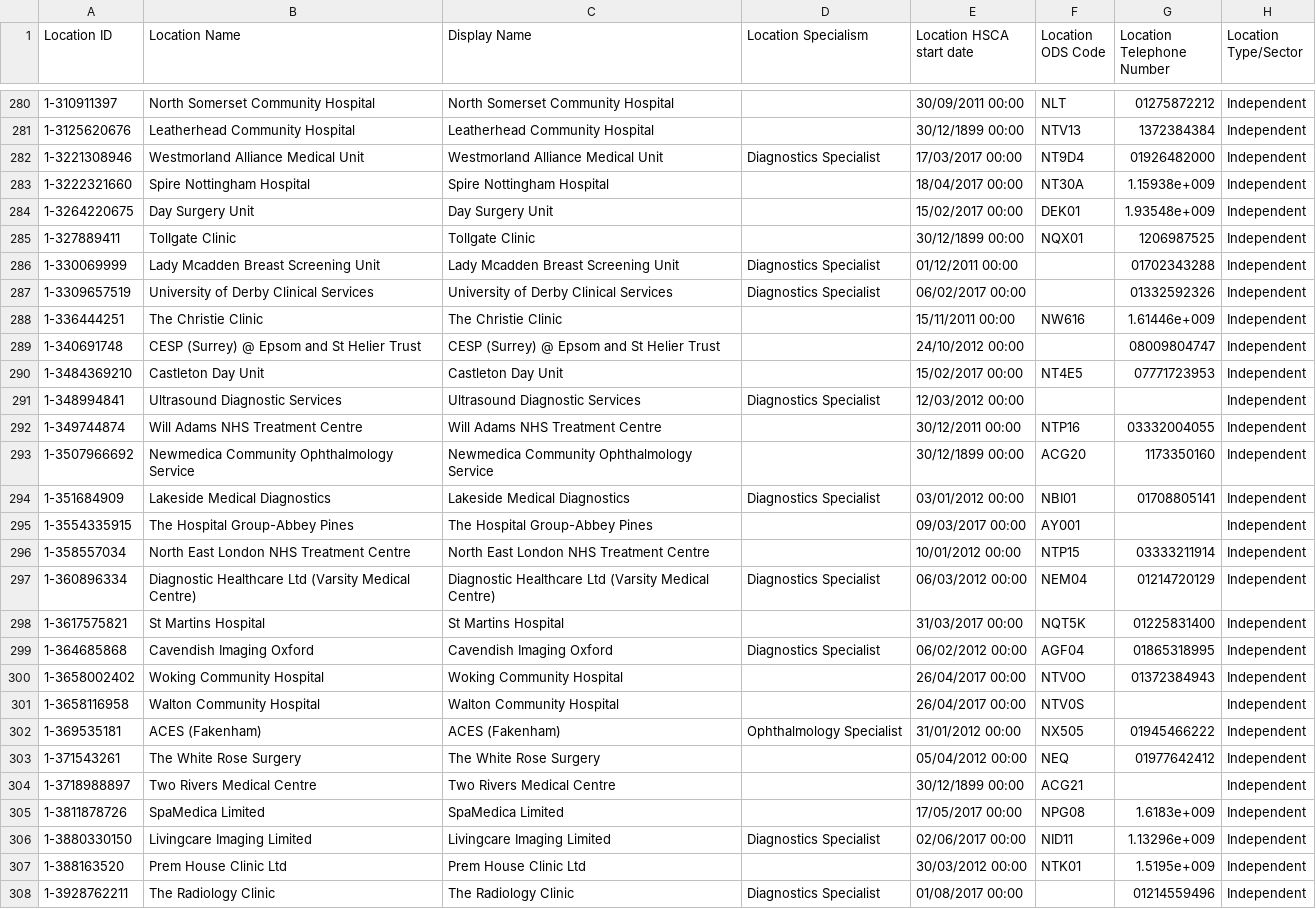
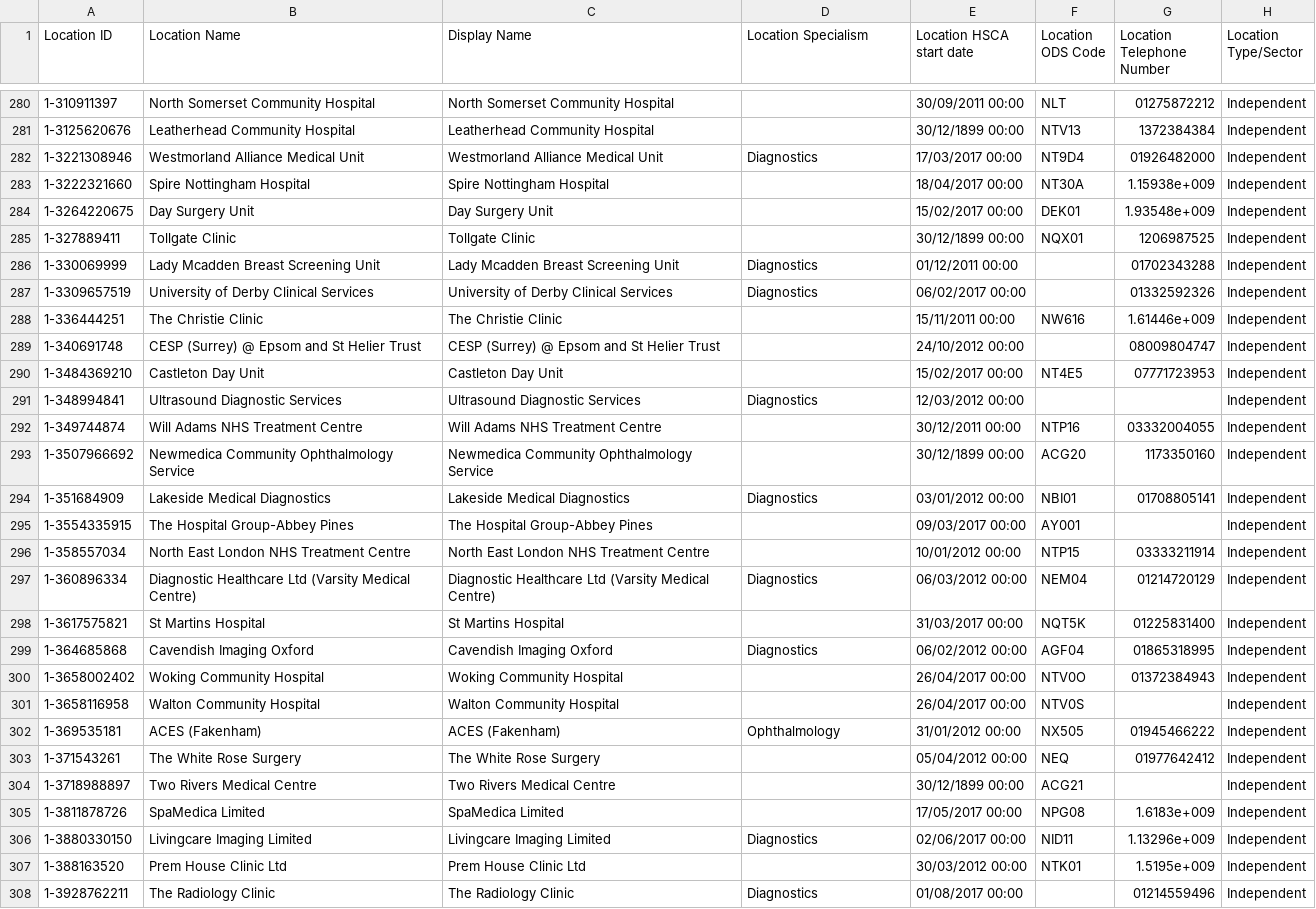
Before and after one commit to hospitalcompare/web, a CSV file: storage/imports/MasterList.csv, drawn as a sheet; only a part is shown, gaps mark what is left out; the diff covers the shown part only; the diff names each change by its address in the sheet, - before the commit and + after, or states it on an @@ line.

```diff
--- a/storage/imports/MasterList.csv
+++ b/storage/imports/MasterList.csv
-D282 (Location Specialism): Diagnostics Specialist
+D282 (Location Specialism): Diagnostics
-D286:D287 (Location Specialism): Diagnostics Specialist
+D286:D287 (Location Specialism): Diagnostics
-D291 (Location Specialism): Diagnostics Specialist
+D291 (Location Specialism): Diagnostics
-D294 (Location Specialism): Diagnostics Specialist
+D294 (Location Specialism): Diagnostics
-D297 (Location Specialism): Diagnostics Specialist
+D297 (Location Specialism): Diagnostics
-D299 (Location Specialism): Diagnostics Specialist
+D299 (Location Specialism): Diagnostics
-D302 (Location Specialism): Ophthalmology Specialist
+D302 (Location Specialism): Ophthalmology
-D306 (Location Specialism): Diagnostics Specialist
+D306 (Location Specialism): Diagnostics
-D308 (Location Specialism): Diagnostics Specialist
+D308 (Location Specialism): Diagnostics
```
Also changed, not shown: 119 edited cells elsewhere in this file, storage/imports/LocationRatings.csv.
